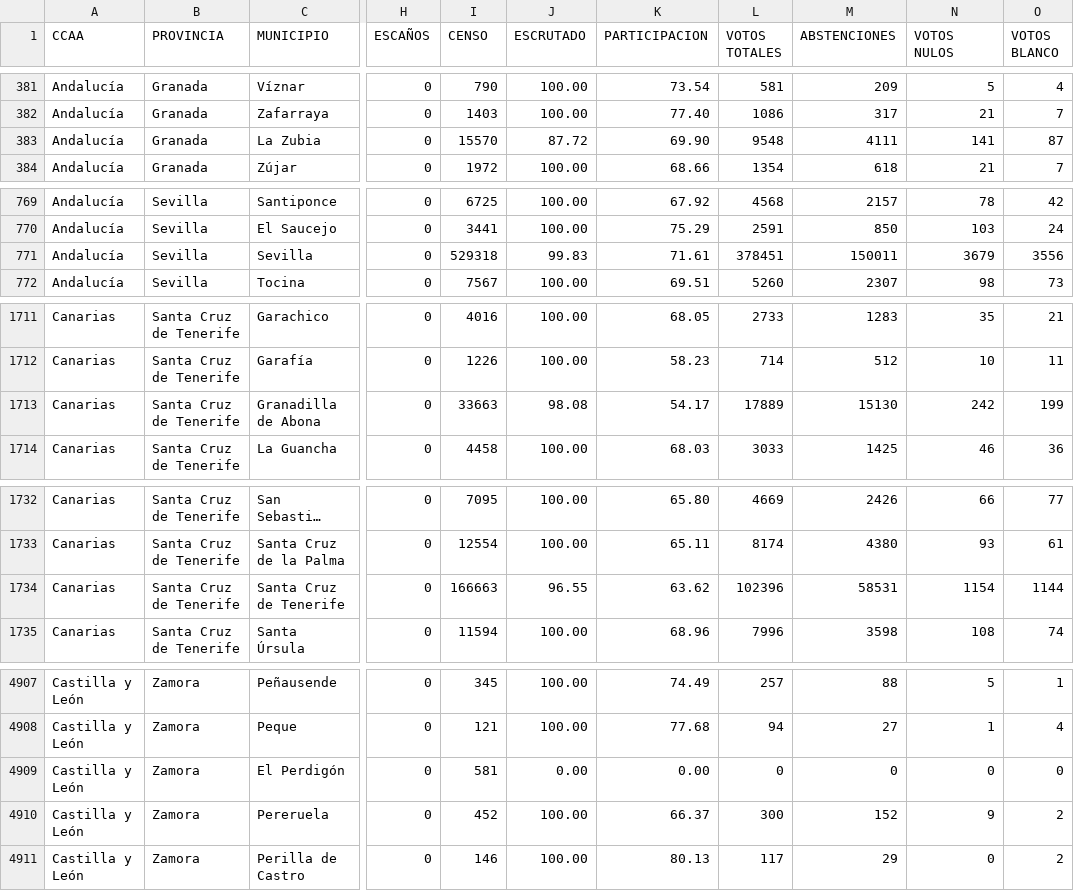
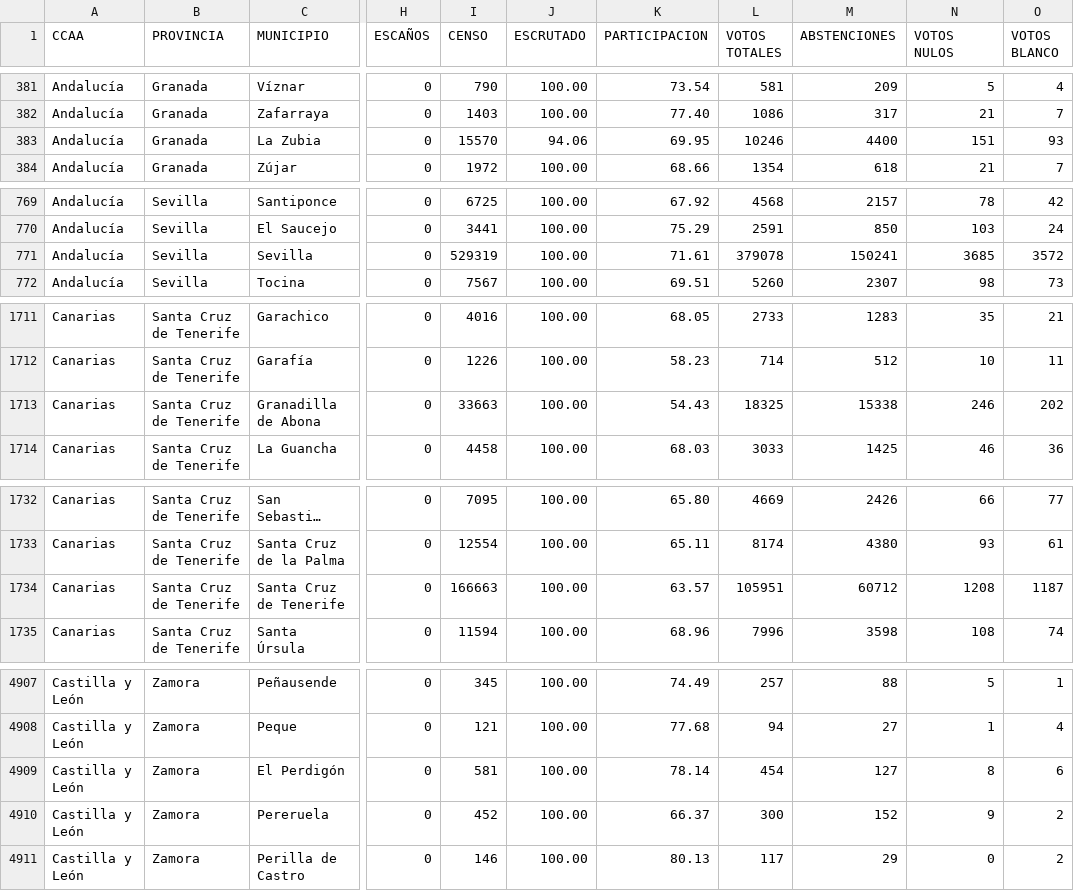
Before and after one commit to grupogodo/lavanguardia-narrativas-visuales-23j, a CSV file: ResultadosMunicipios2023.csv, drawn as a sheet; only a part is shown, gaps mark what is left out; long unchanged cells end in …; the diff covers the shown part only; the diff names each change by its address in the sheet, - before the commit and + after, or states it on an @@ line.

```diff
--- a/ResultadosMunicipios2023.csv
+++ b/ResultadosMunicipios2023.csv
-J383 (ESCRUTADO): 87.72
+J383 (ESCRUTADO): 94.06
-K383 (PARTICIPACION): 69.90
+K383 (PARTICIPACION): 69.95
-L383 (VOTOS TOTALES): 9548
+L383 (VOTOS TOTALES): 10246
-M383 (ABSTENCIONES): 4111
+M383 (ABSTENCIONES): 4400
-N383 (VOTOS NULOS): 141
+N383 (VOTOS NULOS): 151
-O383 (VOTOS BLANCO): 87
+O383 (VOTOS BLANCO): 93
-I771 (CENSO): 529318
+I771 (CENSO): 529319
-J771 (ESCRUTADO): 99.83
+J771 (ESCRUTADO): 100.00
-L771 (VOTOS TOTALES): 378451
+L771 (VOTOS TOTALES): 379078
-M771 (ABSTENCIONES): 150011
+M771 (ABSTENCIONES): 150241
-N771 (VOTOS NULOS): 3679
+N771 (VOTOS NULOS): 3685
-O771 (VOTOS BLANCO): 3556
+O771 (VOTOS BLANCO): 3572
-J1713 (ESCRUTADO): 98.08
+J1713 (ESCRUTADO): 100.00
-K1713 (PARTICIPACION): 54.17
+K1713 (PARTICIPACION): 54.43
-L1713 (VOTOS TOTALES): 17889
+L1713 (VOTOS TOTALES): 18325
-M1713 (ABSTENCIONES): 15130
+M1713 (ABSTENCIONES): 15338
-N1713 (VOTOS NULOS): 242
+N1713 (VOTOS NULOS): 246
-O1713 (VOTOS BLANCO): 199
+O1713 (VOTOS BLANCO): 202
-J1734 (ESCRUTADO): 96.55
+J1734 (ESCRUTADO): 100.00
-K1734 (PARTICIPACION): 63.62
+K1734 (PARTICIPACION): 63.57
-L1734 (VOTOS TOTALES): 102396
+L1734 (VOTOS TOTALES): 105951
-M1734 (ABSTENCIONES): 58531
+M1734 (ABSTENCIONES): 60712
-N1734 (VOTOS NULOS): 1154
+N1734 (VOTOS NULOS): 1208
-O1734 (VOTOS BLANCO): 1144
+O1734 (VOTOS BLANCO): 1187
-J4909 (ESCRUTADO): 0.00
+J4909 (ESCRUTADO): 100.00
-K4909 (PARTICIPACION): 0.00
+K4909 (PARTICIPACION): 78.14
-L4909 (VOTOS TOTALES): 0
+L4909 (VOTOS TOTALES): 454
-M4909 (ABSTENCIONES): 0
+M4909 (ABSTENCIONES): 127
-N4909 (VOTOS NULOS): 0
+N4909 (VOTOS NULOS): 8
-O4909 (VOTOS BLANCO): 0
+O4909 (VOTOS BLANCO): 6
```
Also changed, not shown: 87 edited cells elsewhere in this file.
